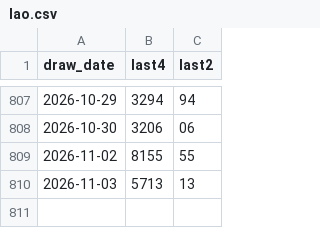
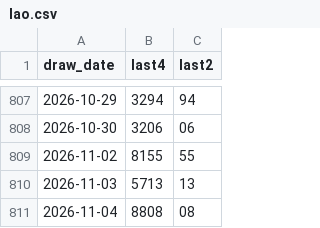
Before and after one commit to shelbyboss/lotto-pipeline, a CSV file: docs/data/lao.csv, drawn as a sheet; only a part is shown, gaps mark what is left out.

Commit message:
data: update 2026-11-05

```diff
--- a/docs/data/lao.csv
+++ b/docs/data/lao.csv
@@ -810 +810,2 @@ draw_date,last4,last2
 2026-11-03,5713,13
+2026-11-04,8808,08
```
Also changed, not shown: 2 other files.
